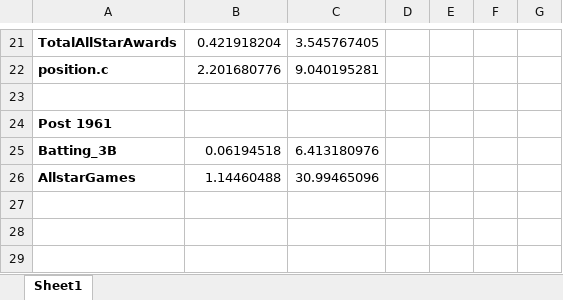
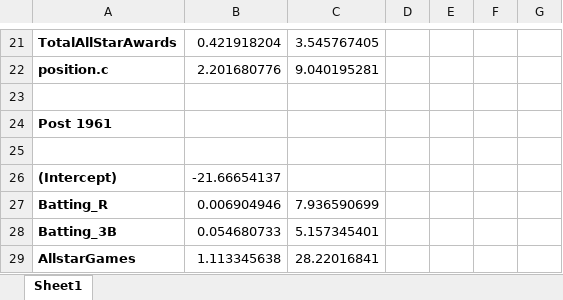
Before and after one commit to toadies/6372_Project2_HOF, an Excel workbook: Odds Calculations.xlsx, sheet Sheet1, drawn as a sheet; only a part is shown, gaps mark what is left out; values as stored, in another font and other column widths than the file's, no borders; addresses are those after the commit; the diff names each change by its address in the sheet, - before the commit and + after, or states it on an @@ line.

```diff
--- a/Odds Calculations.xlsx (sheet Sheet1)
+++ b/Odds Calculations.xlsx (sheet Sheet1)
+row 25: (empty)
+row 26: (Intercept) | -21.66654137
+row 27: Batting_R | 0.006904946 | 7.936590699
-B28: 0.06194518
+B28: 0.054680733
-C28: 6.413180976
+C28: 5.157345401
-B29: 1.14460488
+B29: 1.113345638
-C29: 30.99465096
+C29: 28.22016841
```
Also changed, not shown: 10 other files.
